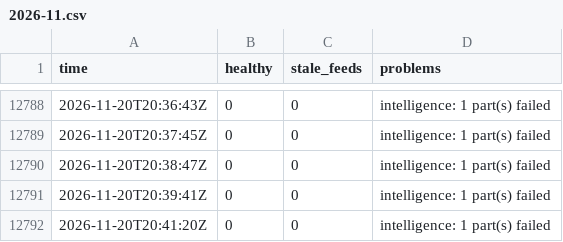
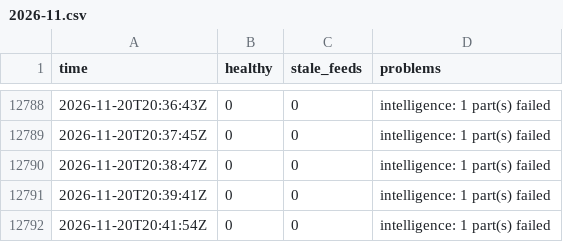
Before and after one commit to Montezuma360/koochooloo-data, a CSV file: data/history/health/2026-11.csv, drawn as a sheet; only a part is shown, gaps mark what is left out.

```diff
--- a/data/history/health/2026-11.csv
+++ b/data/history/health/2026-11.csv
@@ -12791,2 +12791,2 @@ time,healthy,stale_feeds,problems
 2026-11-20T20:39:41Z,0,0,"intelligence: 1 part(s) failed"
-2026-11-20T20:41:20Z,0,0,"intelligence: 1 part(s) failed"
+2026-11-20T20:41:54Z,0,0,"intelligence: 1 part(s) failed"
```
Also changed, not shown: 32 other files.
